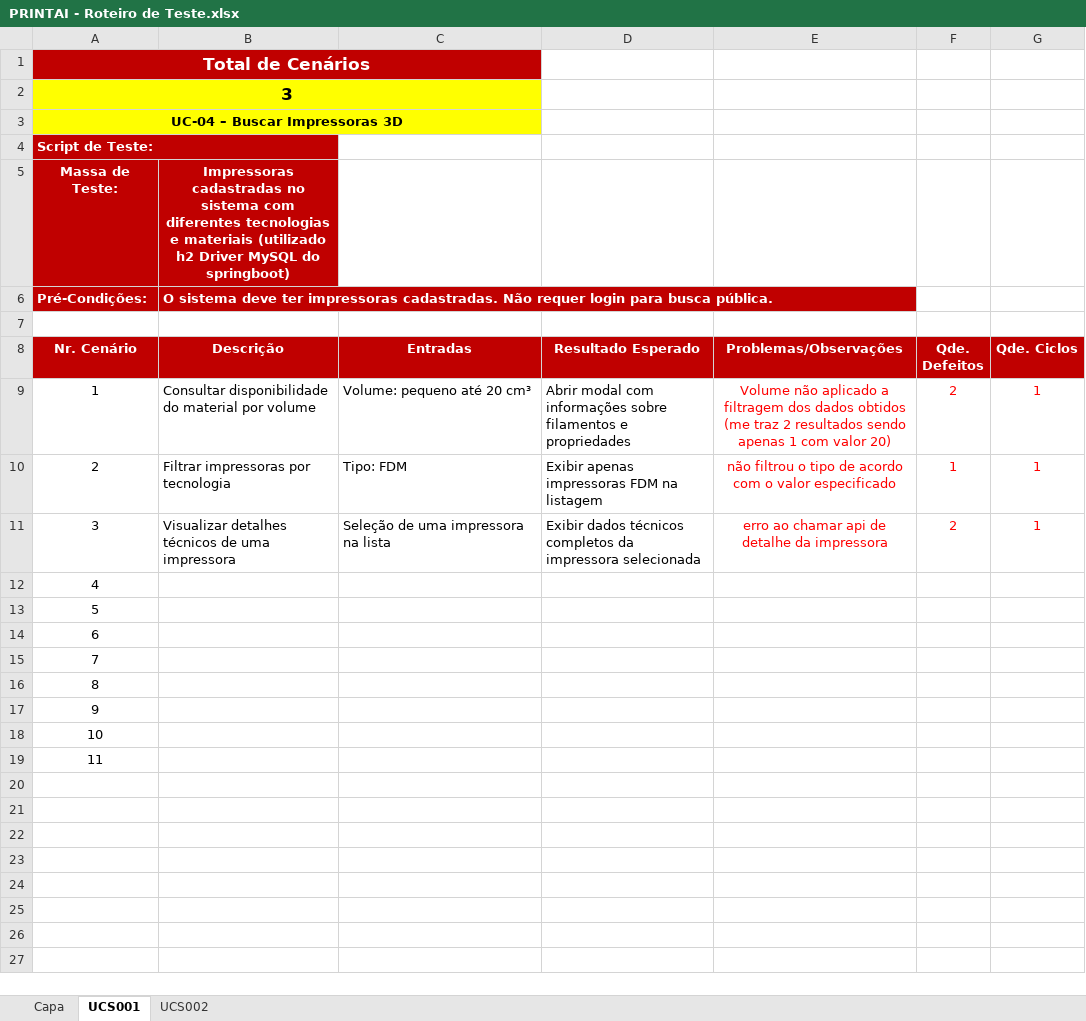
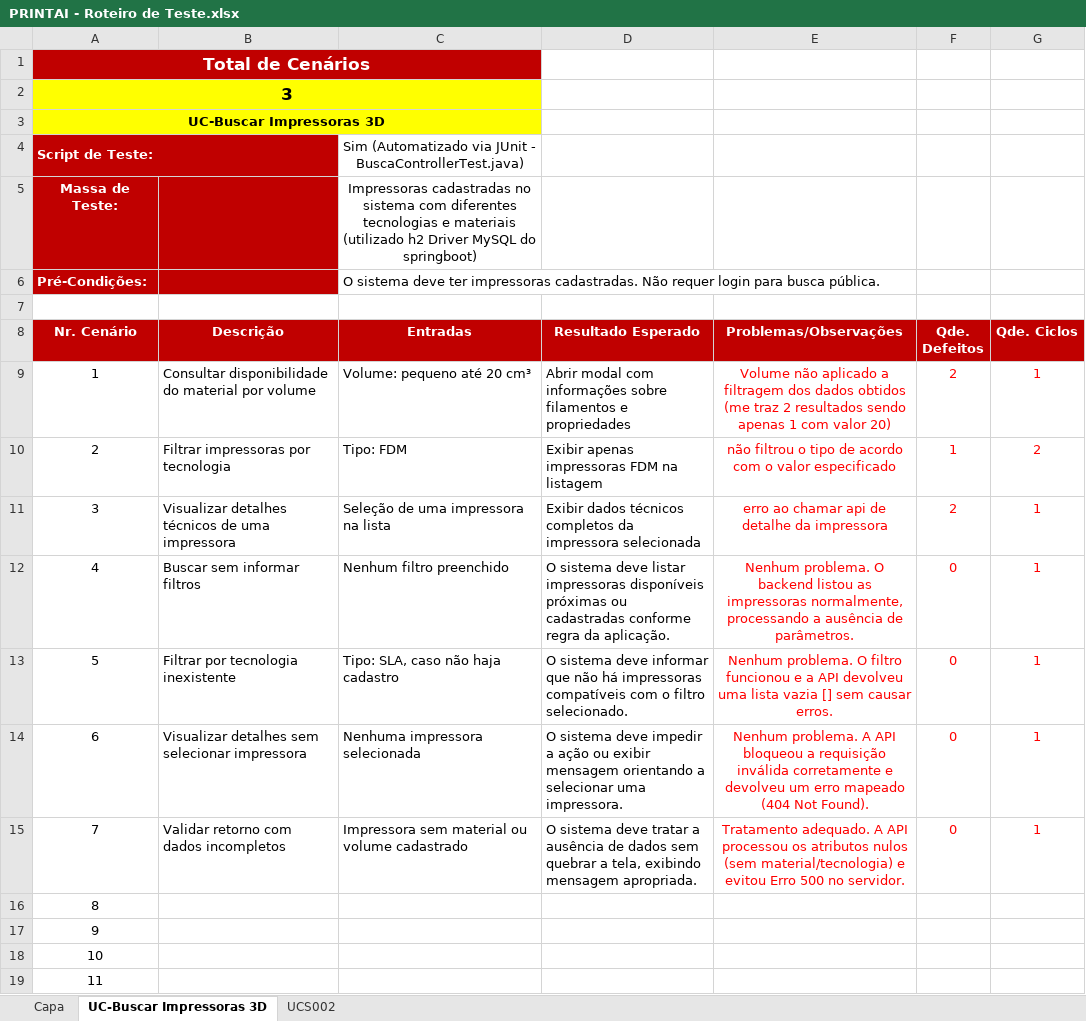
Before and after one commit to xablavskk/PRINTAI, an Excel workbook: 4.Teste/PRINTAI - Roteiro de Teste.xlsx, sheet UC-Buscar Impressoras 3D, drawn as a sheet; values as stored, in another font and other column widths than the file's, no borders; removed rows and columns are numbered as before the commit, all else as after; the diff names each change by its address in the sheet, - before the commit and + after, or states it on an @@ line.

Commit message:
Corrigindo Historias de usuario / Checklist e Roteiro de testes de acordo com os testes automatizados

```diff
--- a/4.Teste/PRINTAI - Roteiro de Teste.xlsx (sheet UC-Buscar Impressoras 3D)
+++ b/4.Teste/PRINTAI - Roteiro de Teste.xlsx (sheet UC-Buscar Impressoras 3D)
-sheet tab: UCS001
+sheet tab: UC-Buscar Impressoras 3D
-B1:C1 fill: #C00000
+B1:C1 fill: none
-B2:C3 fill: #FFFF00
+B2:C3 fill: none
-A3 (Nr. Cenário): UC-04 – Buscar Impressoras 3D
+A3 (Nr. Cenário): UC-Buscar Impressoras 3D
-B4 fill: #C00000
+B4 fill: none
-C4 (Entradas): (empty)
+C4 (Entradas): Sim (Automatizado via JUnit - BuscaControllerTest.java)
-B5 (Descrição): Impressoras cadastradas no sistema com diferentes tecnologias e materiais (utilizado h2 Driver MySQL do springboot)
+B5 (Descrição): (empty)
-C5 (Entradas): (empty)
+C5 (Entradas): Impressoras cadastradas no sistema com diferentes tecnologias e materiais (utilizado h2 Driver MySQL do springboot)
-B6 (Descrição): O sistema deve ter impressoras cadastradas. Não requer login para busca pública.
+B6 (Descrição): (empty)
-C6 (Entradas): (empty)
+C6 (Entradas): O sistema deve ter impressoras cadastradas. Não requer login para busca pública.
-G10 (Qde. Ciclos): 1
+G10 (Qde. Ciclos): 2
-row 12: 4
-row 13: 5
-row 14: 6
-row 15: 7
+row 12: 4 | Buscar sem informar filtros | Nenhum filtro preenchido | O sistema deve listar impressoras disponíveis próximas ou cadastradas conforme regra da aplicação. | Nenhum problema. O backend listou as impressoras normalmente, processando a ausência de parâmetros. | 0 | 1
+row 13: 5 | Filtrar por tecnologia inexistente | Tipo: SLA, caso não haja cadastro | O sistema deve informar que não há impressoras compatíveis com o filtro selecionado. | Nenhum problema. O filtro funcionou e a API devolveu uma lista vazia [] sem causar erros. | 0 | 1
+row 14: 6 | Visualizar detalhes sem selecionar impressora | Nenhuma impressora selecionada | O sistema deve impedir a ação ou exibir mensagem orientando a selecionar uma impressora. | Nenhum problema. A API bloqueou a requisição inválida corretamente e devolveu um erro mapeado (404 Not Found). | 0 | 1
+row 15: 7 | Validar retorno com dados incompletos | Impressora sem material ou volume cadastrado | O sistema deve tratar a ausência de dados sem quebrar a tela, exibindo mensagem apropriada. | Tratamento adequado. A API processou os atributos nulos (sem material/tecnologia) e evitou Erro 500 no servidor. | 0 | 1
```
Also changed, not shown: sheet Capa, sheet UCS002, 6.Gerenciamento de Projeto/PRINTAI - Planejamento e Controle do Projeto.xlsx, 2 other files.
